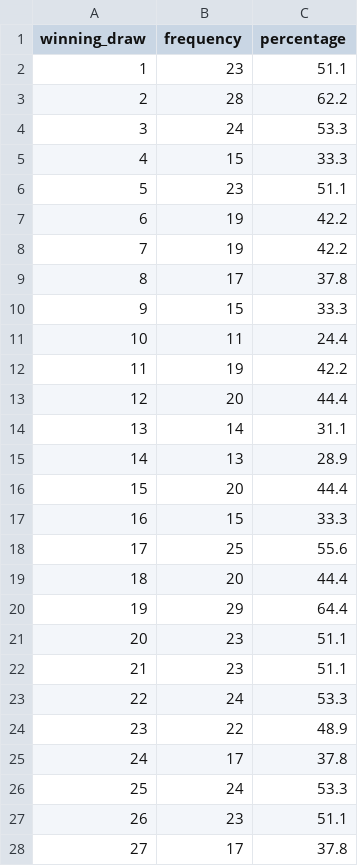
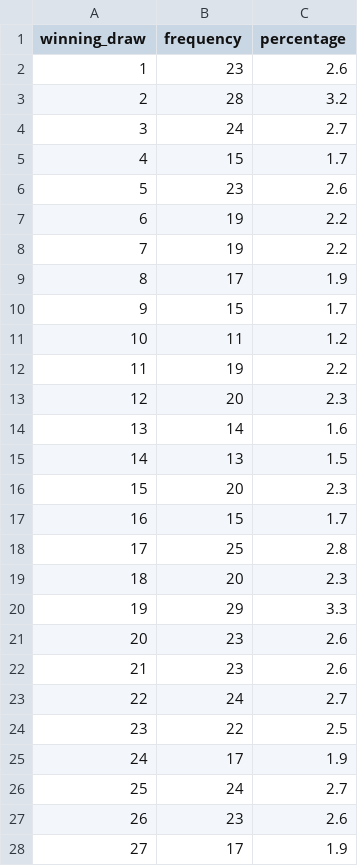
Before and after one commit to muhsinkarim/ozlotto, a CSV file: winning_division1_percentages.csv, drawn as a sheet; only a part is shown; the diff covers the shown part only.

```diff
--- a/winning_division1_percentages.csv
+++ b/winning_division1_percentages.csv
@@ -1,28 +1,28 @@
 "winning_draw","frequency","percentage"
-1,23,51.1
-2,28,62.2
-3,24,53.3
-4,15,33.3
-5,23,51.1
-6,19,42.2
-7,19,42.2
-8,17,37.8
-9,15,33.3
-10,11,24.4
-11,19,42.2
-12,20,44.4
-13,14,31.1
-14,13,28.9
-15,20,44.4
-16,15,33.3
-17,25,55.6
-18,20,44.4
-19,29,64.4
-20,23,51.1
-21,23,51.1
-22,24,53.3
-23,22,48.9
-24,17,37.8
-25,24,53.3
-26,23,51.1
-27,17,37.8
+1,23,2.6
+2,28,3.2
+3,24,2.7
+4,15,1.7
+5,23,2.6
+6,19,2.2
+7,19,2.2
+8,17,1.9
+9,15,1.7
+10,11,1.2
+11,19,2.2
+12,20,2.3
+13,14,1.6
+14,13,1.5
+15,20,2.3
+16,15,1.7
+17,25,2.8
+18,20,2.3
+19,29,3.3
+20,23,2.6
+21,23,2.6
+22,24,2.7
+23,22,2.5
+24,17,1.9
+25,24,2.7
+26,23,2.6
+27,17,1.9
```
Also changed, not shown: 18 edited cells elsewhere in this file, all_division1_percentages.csv.
